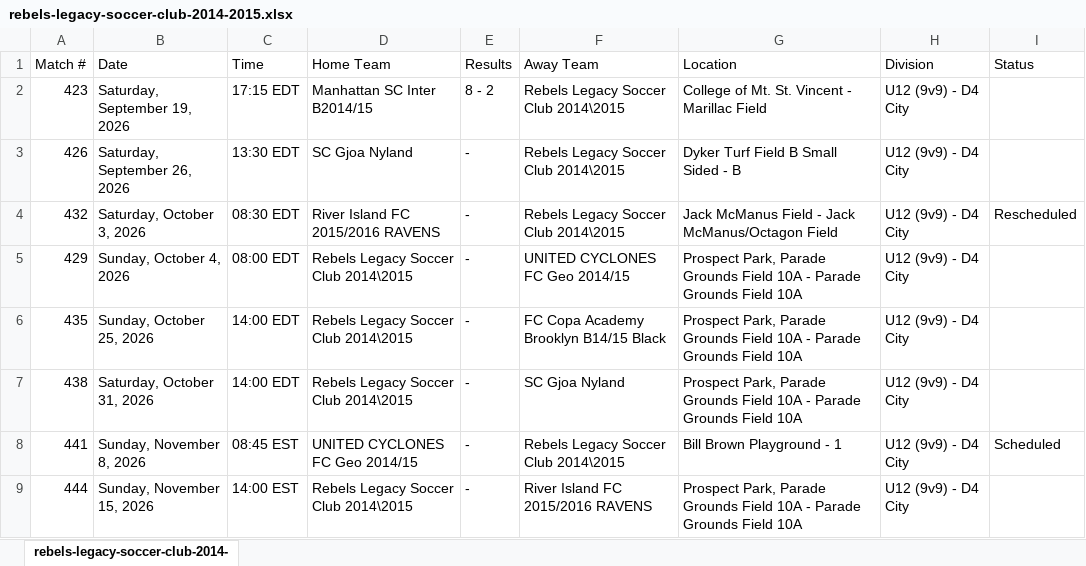
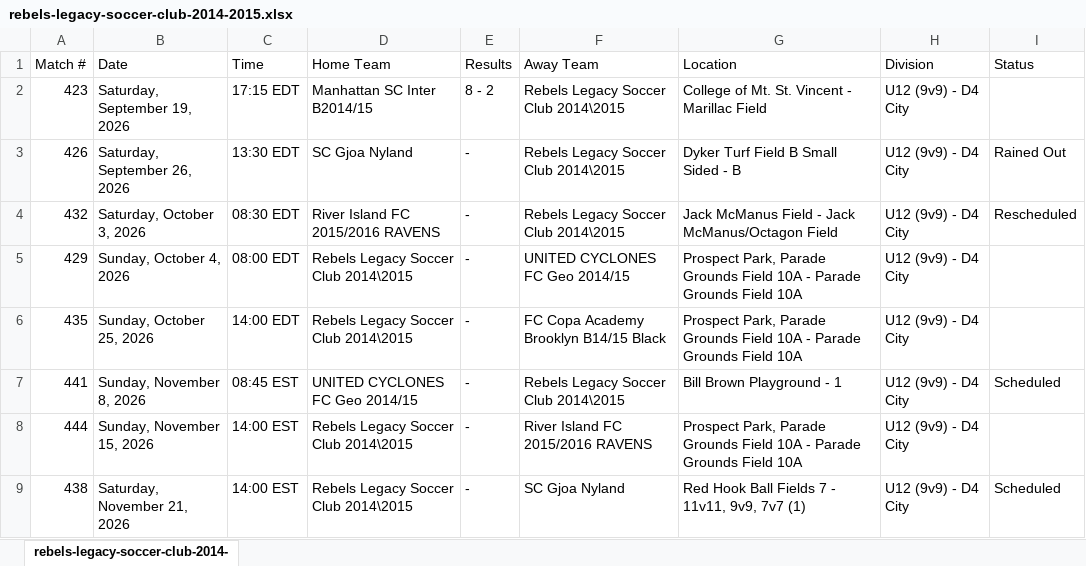
Before and after one commit to stevesimonsoccercoaching/soccercalendars, an Excel workbook: data/2026/cjsl/fall/rebels-legacy-soccer-club-2014-2015.xlsx, sheet rebels-legacy-soccer-club-2014-, drawn as a sheet; values as stored, in another font and other column widths than the file's, no borders; removed rows and columns are numbered as before the commit, all else as after; the diff names each change by its address in the sheet, - before the commit and + after, or states it on an @@ line.

```diff
--- a/data/2026/cjsl/fall/rebels-legacy-soccer-club-2014-2015.xlsx (sheet rebels-legacy-soccer-club-2014-)
+++ b/data/2026/cjsl/fall/rebels-legacy-soccer-club-2014-2015.xlsx (sheet rebels-legacy-soccer-club-2014-)
-I3 (Status): (empty)
+I3 (Status): Rained Out
-row 7: 438 | Saturday, October 31, 2026 | 14:00 EDT | Rebels Legacy Soccer Club 2014\2015 | - | SC Gjoa Nyland | Prospect Park, Parade Grounds Field 10A - Parade Grounds Field 10A | U12 (9v9) - D4 City
+row 9: 438 | Saturday, November 21, 2026 | 14:00 EST | Rebels Legacy Soccer Club 2014\2015 | - | SC Gjoa Nyland | Red Hook Ball Fields 7 - 11v11, 9v9, 7v7 (1) | U12 (9v9) - D4 City | Scheduled
```
Also changed, not shown: data/2026/cjsl/fall/brooklyn-united-academy-b2013-2014-park-slope-select.xlsx, data/2026/cjsl/fall/coney-island-cyclones-united-tigers-2013-14.xlsx, 29 other files.
